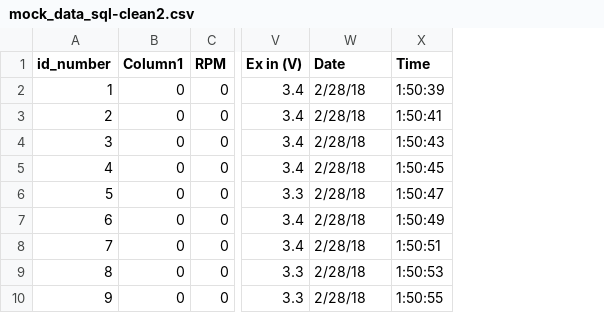
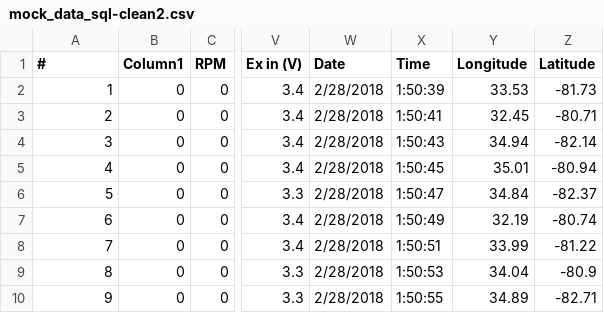
Before and after one commit to SCCapstone/Colite, a CSV file: mock_data_sql-clean2.csv, drawn as a sheet; only a part is shown, gaps mark what is left out; the diff names each change by its address in the sheet, - before the commit and + after, or states it on an @@ line.

Commit message:
Add files via upload
had to add longitude and latitude to the CSV files simon cleaned up so the poles would actually have a location that could be displayed on the Google Maps API

```diff
--- a/mock_data_sql-clean2.csv
+++ b/mock_data_sql-clean2.csv
+column Y (Longitude), rows 2-10: 33.53 | 32.45 | 34.94 | 35.01 | 34.84 | 32.19 | 33.99 | 34.04 | 34.89
+column Z (Latitude), rows 2-10: -81.73 | -80.71 | -82.14 | -80.94 | -82.37 | -80.74 | -81.22 | -80.9 | -82.71
-A1: id_number
+A1: #
-W2:W10 (Date): 2/28/18
+W2:W10 (Date): 2/28/2018
```
